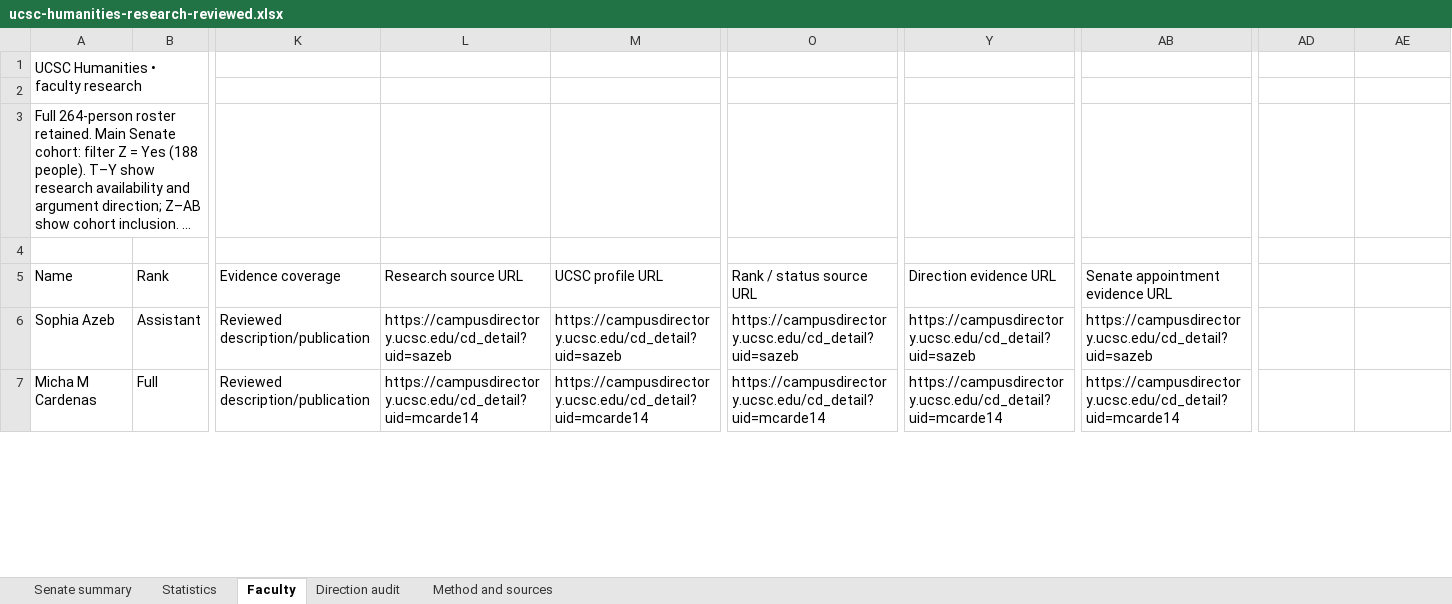
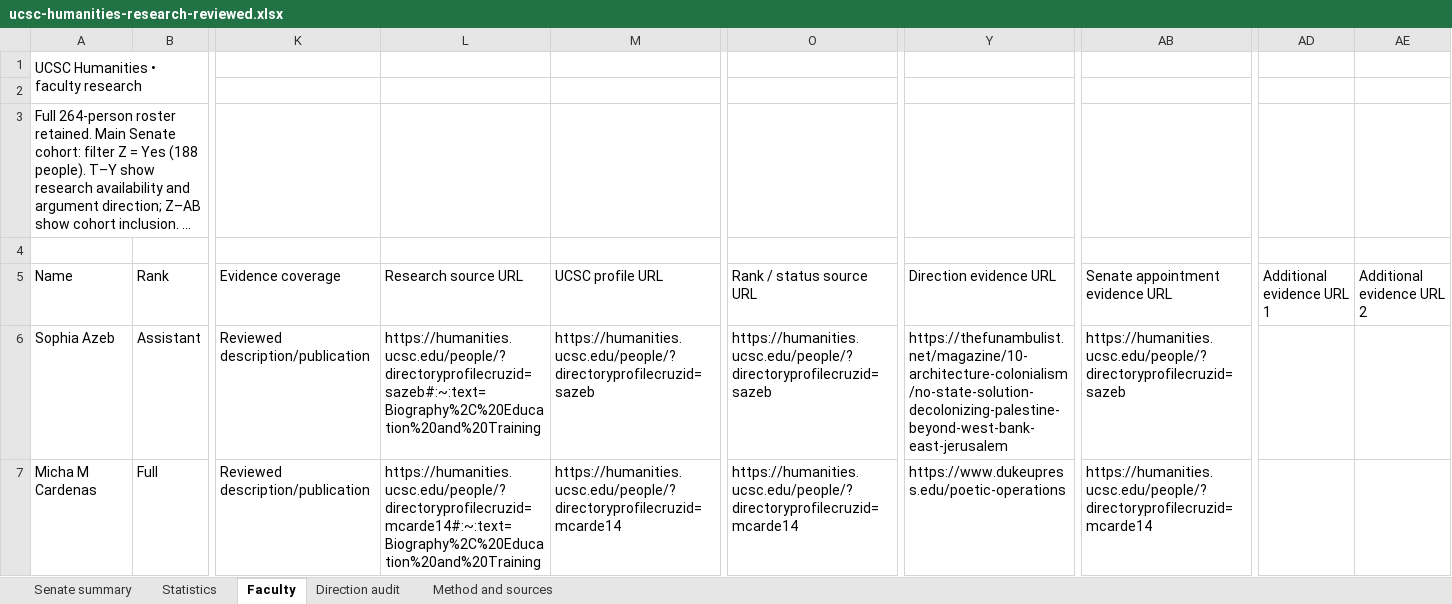
Before and after one commit to darrelllong/darrelllong.github.io, an Excel workbook: downloads/ucsc-humanities-research-reviewed.xlsx, sheet Faculty, drawn as a sheet; only a part is shown, gaps mark what is left out; long unchanged cells end in …; values as stored, in another font and other column widths than the file's, no cell formats; conditional formats and table styles not drawn; the diff covers the shown part only; the diff names each change by its address in the sheet, - before the commit and + after, or states it on an @@ line.

Commit message:
Audit faculty evidence links and synchronize spreadsheet citations

```diff
--- a/downloads/ucsc-humanities-research-reviewed.xlsx (sheet Faculty)
+++ b/downloads/ucsc-humanities-research-reviewed.xlsx (sheet Faculty)
-AD5: (empty)
+AD5: Additional evidence URL 1
-AE5: (empty)
+AE5: Additional evidence URL 2
-L6 (Research source URL): https://campusdirectory.ucsc.edu/cd_detail?uid=sazeb
+L6 (Research source URL): https://humanities.ucsc.edu/people/?directoryprofilecruzid=sazeb#:~:text=Biography%2C%20Education%20and%20Training
-M6 (UCSC profile URL): https://campusdirectory.ucsc.edu/cd_detail?uid=sazeb
+M6 (UCSC profile URL): https://humanities.ucsc.edu/people/?directoryprofilecruzid=sazeb
-O6 (Rank / status source URL): https://campusdirectory.ucsc.edu/cd_detail?uid=sazeb
+O6 (Rank / status source URL): https://humanities.ucsc.edu/people/?directoryprofilecruzid=sazeb
-Y6 (Direction evidence URL): https://campusdirectory.ucsc.edu/cd_detail?uid=sazeb
+Y6 (Direction evidence URL): https://thefunambulist.net/magazine/10-architecture-colonialism/no-state-solution-decolonizing-palestine-beyond-west-bank-east-jerusalem
-AB6 (Senate appointment evidence URL): https://campusdirectory.ucsc.edu/cd_detail?uid=sazeb
+AB6 (Senate appointment evidence URL): https://humanities.ucsc.edu/people/?directoryprofilecruzid=sazeb
-L7 (Research source URL): https://campusdirectory.ucsc.edu/cd_detail?uid=mcarde14
+L7 (Research source URL): https://humanities.ucsc.edu/people/?directoryprofilecruzid=mcarde14#:~:text=Biography%2C%20Education%20and%20Training
-M7 (UCSC profile URL): https://campusdirectory.ucsc.edu/cd_detail?uid=mcarde14
+M7 (UCSC profile URL): https://humanities.ucsc.edu/people/?directoryprofilecruzid=mcarde14
-O7 (Rank / status source URL): https://campusdirectory.ucsc.edu/cd_detail?uid=mcarde14
+O7 (Rank / status source URL): https://humanities.ucsc.edu/people/?directoryprofilecruzid=mcarde14
-Y7 (Direction evidence URL): https://campusdirectory.ucsc.edu/cd_detail?uid=mcarde14
+Y7 (Direction evidence URL): https://www.dukeupress.edu/poetic-operations
-AB7 (Senate appointment evidence URL): https://campusdirectory.ucsc.edu/cd_detail?uid=mcarde14
+AB7 (Senate appointment evidence URL): https://humanities.ucsc.edu/people/?directoryprofilecruzid=mcarde14
```
Also changed, not shown: 1251 edited cells elsewhere in this sheet, sheet Direction audit, sheet Method and sources, cell formats, charts or pictures, 1 other file.
